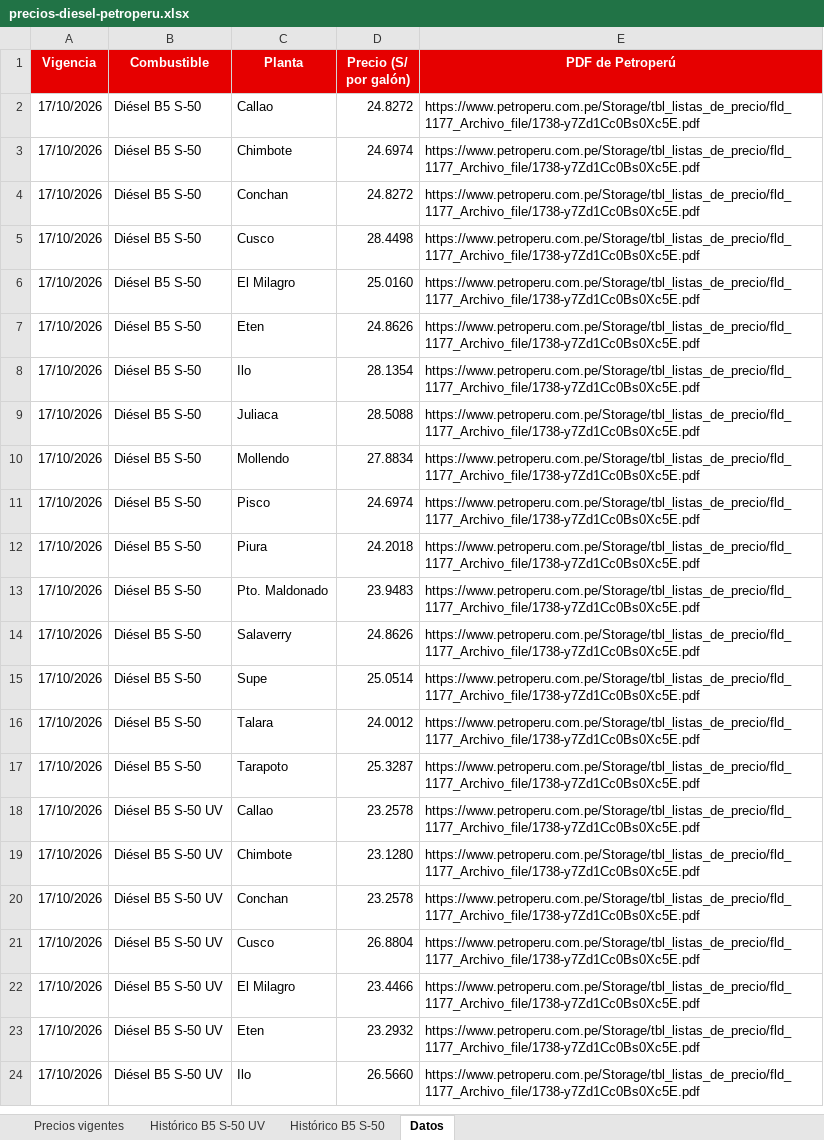
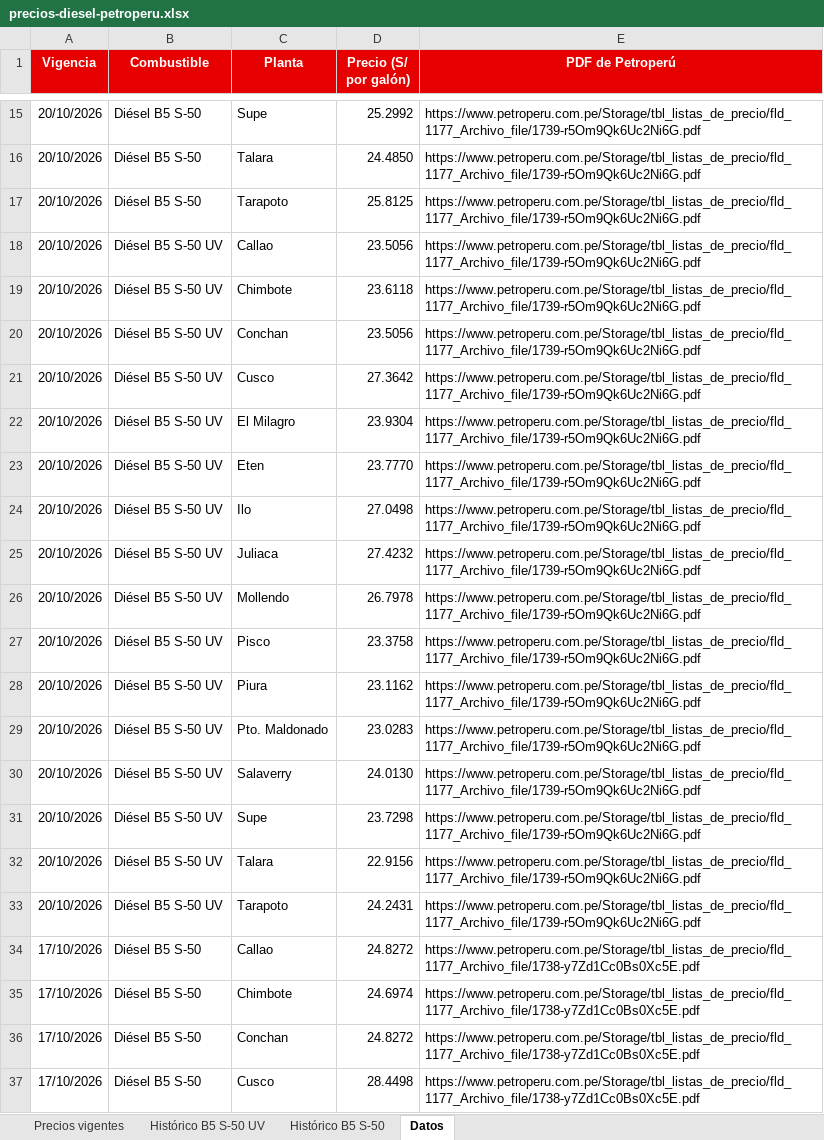
Before and after one commit to elpoppin2/AGENTE-PETROPERU-COMBUSTIBLES, an Excel workbook: data/precios-diesel-petroperu.xlsx, sheet Datos, drawn as a sheet; only a part is shown, gaps mark what is left out; the shorter side is filled out with more unchanged rows; values as stored, in another font and other column widths than the file's, no borders; the diff covers the shown part only; the diff names each change by its address in the sheet, - before the commit and + after, or states it on an @@ line.

Commit message:
Precios Petroperú 2026-10-20

```diff
--- a/data/precios-diesel-petroperu.xlsx (sheet Datos)
+++ b/data/precios-diesel-petroperu.xlsx (sheet Datos)
+row 15: 20/10/2026 | Diésel B5 S-50 | Supe | 25.2992 | https://www.petroperu.com.pe/Storage/tbl_listas_de_precio/fld_1177_Archivo_file/1739-r5Om9Qk6Uc2Ni6G.pdf
+row 16: 20/10/2026 | Diésel B5 S-50 | Talara | 24.4850 | https://www.petroperu.com.pe/Storage/tbl_listas_de_precio/fld_1177_Archivo_file/1739-r5Om9Qk6Uc2Ni6G.pdf
+row 17: 20/10/2026 | Diésel B5 S-50 | Tarapoto | 25.8125 | https://www.petroperu.com.pe/Storage/tbl_listas_de_precio/fld_1177_Archivo_file/1739-r5Om9Qk6Uc2Ni6G.pdf
+row 18: 20/10/2026 | Diésel B5 S-50 UV | Callao | 23.5056 | https://www.petroperu.com.pe/Storage/tbl_listas_de_precio/fld_1177_Archivo_file/1739-r5Om9Qk6Uc2Ni6G.pdf
+row 19: 20/10/2026 | Diésel B5 S-50 UV | Chimbote | 23.6118 | https://www.petroperu.com.pe/Storage/tbl_listas_de_precio/fld_1177_Archivo_file/1739-r5Om9Qk6Uc2Ni6G.pdf
+row 20: 20/10/2026 | Diésel B5 S-50 UV | Conchan | 23.5056 | https://www.petroperu.com.pe/Storage/tbl_listas_de_precio/fld_1177_Archivo_file/1739-r5Om9Qk6Uc2Ni6G.pdf
+row 21: 20/10/2026 | Diésel B5 S-50 UV | Cusco | 27.3642 | https://www.petroperu.com.pe/Storage/tbl_listas_de_precio/fld_1177_Archivo_file/1739-r5Om9Qk6Uc2Ni6G.pdf
+row 22: 20/10/2026 | Diésel B5 S-50 UV | El Milagro | 23.9304 | https://www.petroperu.com.pe/Storage/tbl_listas_de_precio/fld_1177_Archivo_file/1739-r5Om9Qk6Uc2Ni6G.pdf
+row 23: 20/10/2026 | Diésel B5 S-50 UV | Eten | 23.7770 | https://www.petroperu.com.pe/Storage/tbl_listas_de_precio/fld_1177_Archivo_file/1739-r5Om9Qk6Uc2Ni6G.pdf
+row 24: 20/10/2026 | Diésel B5 S-50 UV | Ilo | 27.0498 | https://www.petroperu.com.pe/Storage/tbl_listas_de_precio/fld_1177_Archivo_file/1739-r5Om9Qk6Uc2Ni6G.pdf
+row 25: 20/10/2026 | Diésel B5 S-50 UV | Juliaca | 27.4232 | https://www.petroperu.com.pe/Storage/tbl_listas_de_precio/fld_1177_Archivo_file/1739-r5Om9Qk6Uc2Ni6G.pdf
+row 26: 20/10/2026 | Diésel B5 S-50 UV | Mollendo | 26.7978 | https://www.petroperu.com.pe/Storage/tbl_listas_de_precio/fld_1177_Archivo_file/1739-r5Om9Qk6Uc2Ni6G.pdf
+row 27: 20/10/2026 | Diésel B5 S-50 UV | Pisco | 23.3758 | https://www.petroperu.com.pe/Storage/tbl_listas_de_precio/fld_1177_Archivo_file/1739-r5Om9Qk6Uc2Ni6G.pdf
+row 28: 20/10/2026 | Diésel B5 S-50 UV | Piura | 23.1162 | https://www.petroperu.com.pe/Storage/tbl_listas_de_precio/fld_1177_Archivo_file/1739-r5Om9Qk6Uc2Ni6G.pdf
+row 29: 20/10/2026 | Diésel B5 S-50 UV | Pto. Maldonado | 23.0283 | https://www.petroperu.com.pe/Storage/tbl_listas_de_precio/fld_1177_Archivo_file/1739-r5Om9Qk6Uc2Ni6G.pdf
+row 30: 20/10/2026 | Diésel B5 S-50 UV | Salaverry | 24.0130 | https://www.petroperu.com.pe/Storage/tbl_listas_de_precio/fld_1177_Archivo_file/1739-r5Om9Qk6Uc2Ni6G.pdf
+row 31: 20/10/2026 | Diésel B5 S-50 UV | Supe | 23.7298 | https://www.petroperu.com.pe/Storage/tbl_listas_de_precio/fld_1177_Archivo_file/1739-r5Om9Qk6Uc2Ni6G.pdf
+row 32: 20/10/2026 | Diésel B5 S-50 UV | Talara | 22.9156 | https://www.petroperu.com.pe/Storage/tbl_listas_de_precio/fld_1177_Archivo_file/1739-r5Om9Qk6Uc2Ni6G.pdf
+row 33: 20/10/2026 | Diésel B5 S-50 UV | Tarapoto | 24.2431 | https://www.petroperu.com.pe/Storage/tbl_listas_de_precio/fld_1177_Archivo_file/1739-r5Om9Qk6Uc2Ni6G.pdf
```
Also changed, not shown: 13 added rows elsewhere in this sheet, sheet Precios vigentes, sheet Histórico B5 S-50, sheet Histórico B5 S-50 UV, 5 other files.
